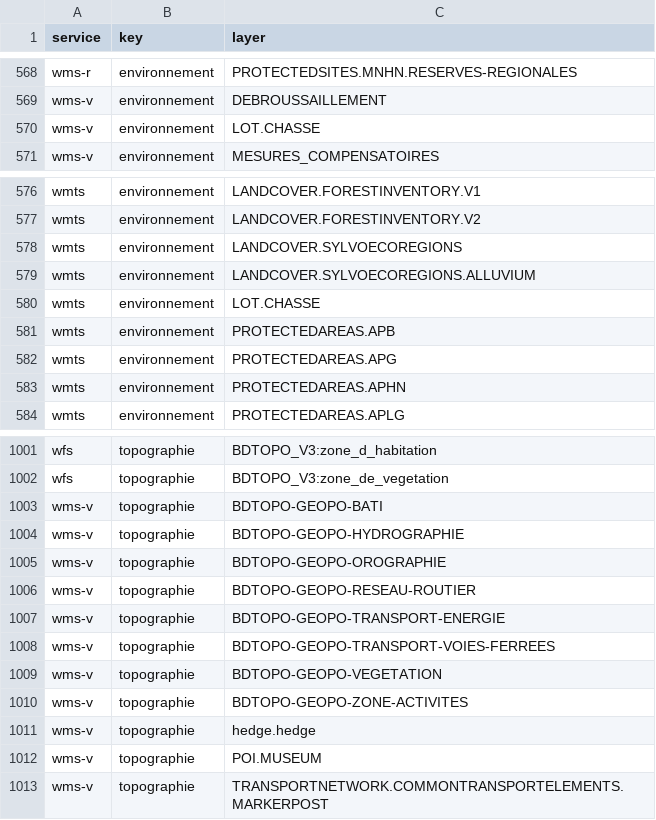
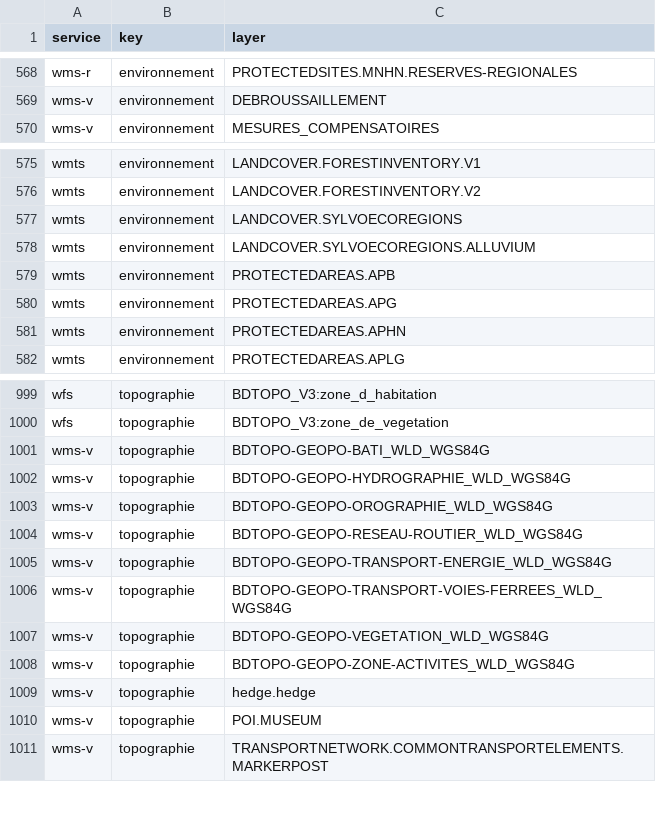
Before and after one commit to IGNF/gpf-filtered-getcapabilities, a CSV file: resources_by_key.csv, drawn as a sheet; only a part is shown, gaps mark what is left out.

```diff
--- a/resources_by_key.csv
+++ b/resources_by_key.csv
@@ -569,3 +569,2 @@ wms-r,environnement,PROTECTEDSITES.MNHN.RESERVES-REGIONALES
 wms-v,environnement,DEBROUSSAILLEMENT
-wms-v,environnement,LOT.CHASSE
 wms-v,environnement,MESURES_COMPENSATOIRES
@@ -579,3 +578,2 @@ wmts,environnement,LANDCOVER.SYLVOECOREGIONS
 wmts,environnement,LANDCOVER.SYLVOECOREGIONS.ALLUVIUM
-wmts,environnement,LOT.CHASSE
 wmts,environnement,PROTECTEDAREAS.APB
@@ -1002,10 +1000,10 @@ wfs,topographie,BDTOPO_V3:zone_d_habitation
 wfs,topographie,BDTOPO_V3:zone_de_vegetation
-wms-v,topographie,BDTOPO-GEOPO-BATI
-wms-v,topographie,BDTOPO-GEOPO-HYDROGRAPHIE
-wms-v,topographie,BDTOPO-GEOPO-OROGRAPHIE
-wms-v,topographie,BDTOPO-GEOPO-RESEAU-ROUTIER
-wms-v,topographie,BDTOPO-GEOPO-TRANSPORT-ENERGIE
-wms-v,topographie,BDTOPO-GEOPO-TRANSPORT-VOIES-FERREES
-wms-v,topographie,BDTOPO-GEOPO-VEGETATION
-wms-v,topographie,BDTOPO-GEOPO-ZONE-ACTIVITES
+wms-v,topographie,BDTOPO-GEOPO-BATI_WLD_WGS84G
+wms-v,topographie,BDTOPO-GEOPO-HYDROGRAPHIE_WLD_WGS84G
+wms-v,topographie,BDTOPO-GEOPO-OROGRAPHIE_WLD_WGS84G
+wms-v,topographie,BDTOPO-GEOPO-RESEAU-ROUTIER_WLD_WGS84G
+wms-v,topographie,BDTOPO-GEOPO-TRANSPORT-ENERGIE_WLD_WGS84G
+wms-v,topographie,BDTOPO-GEOPO-TRANSPORT-VOIES-FERREES_WLD_WGS84G
+wms-v,topographie,BDTOPO-GEOPO-VEGETATION_WLD_WGS84G
+wms-v,topographie,BDTOPO-GEOPO-ZONE-ACTIVITES_WLD_WGS84G
 wms-v,topographie,hedge.hedge
```
Also changed, not shown: 55 other files.
